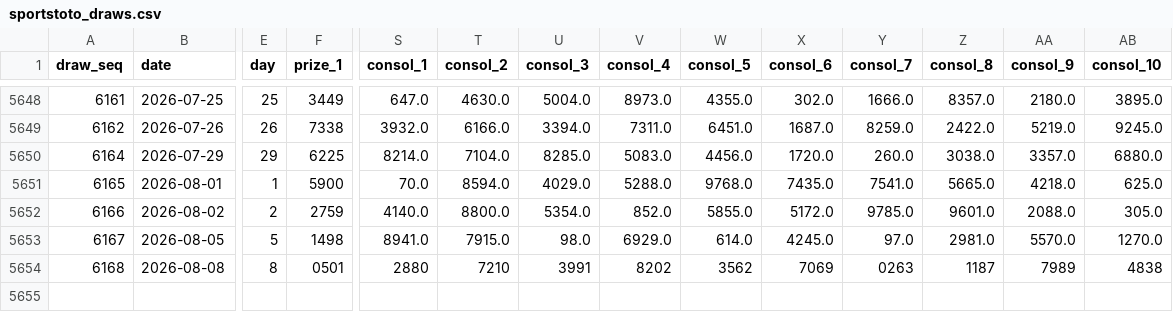
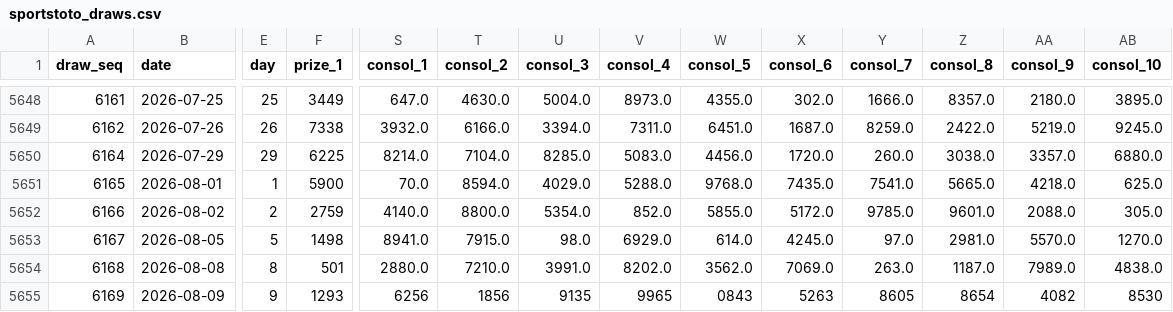
Before and after one commit to deadboy18/malaysia-4d, a CSV file: data/sportstoto_draws.csv, drawn as a sheet; only a part is shown, gaps mark what is left out; rows hold the shown columns only; the diff names each change by its address in the sheet, - before the commit and + after, or states it on an @@ line.

```diff
--- a/data/sportstoto_draws.csv
+++ b/data/sportstoto_draws.csv
-F5654 (prize_1): 0501
+F5654 (prize_1): 501
-S5654 (consol_1): 2880
+S5654 (consol_1): 2880.0
-T5654 (consol_2): 7210
+T5654 (consol_2): 7210.0
-U5654 (consol_3): 3991
+U5654 (consol_3): 3991.0
-V5654 (consol_4): 8202
+V5654 (consol_4): 8202.0
-W5654 (consol_5): 3562
+W5654 (consol_5): 3562.0
-X5654 (consol_6): 7069
+X5654 (consol_6): 7069.0
-Y5654 (consol_7): 0263
+Y5654 (consol_7): 263.0
-Z5654 (consol_8): 1187
+Z5654 (consol_8): 1187.0
-AA5654 (consol_9): 7989
+AA5654 (consol_9): 7989.0
-AB5654 (consol_10): 4838
+AB5654 (consol_10): 4838.0
+row 5655: 6169 | 2026-08-09 | 9 | 1293 | 6256 | 1856 | 9135 | 9965 | 0843 | 5263 | 8605 | 8654 | 4082 | 8530
```
Also changed, not shown: data/damacai_draws.csv, data/magnum_draws.csv, 4 other files.
